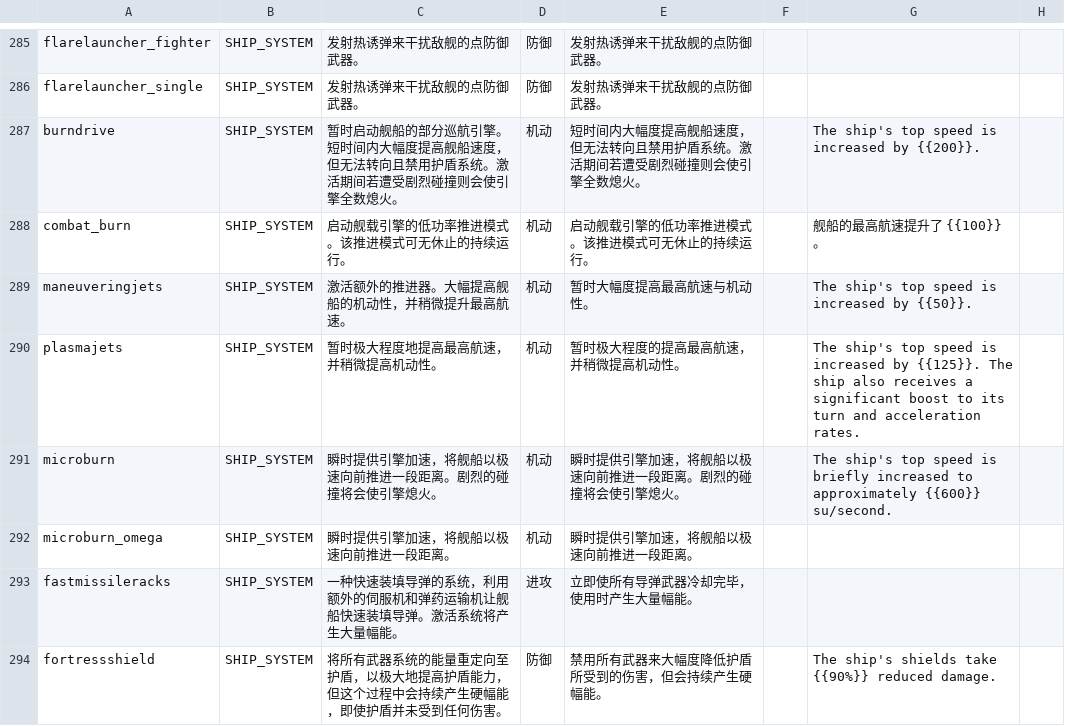
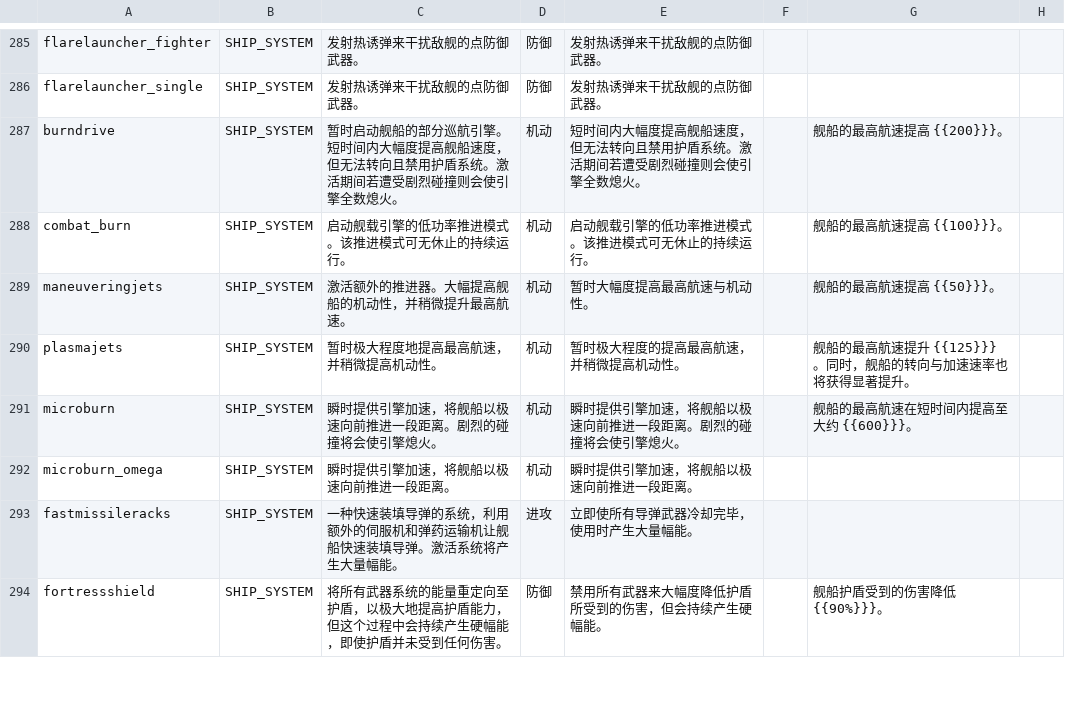
Before and after one commit to TruthOriginem/Starsector-Localization-CN, a CSV file: localization/data/strings/descriptions.csv, drawn as a sheet; only a part is shown, gaps mark what is left out; the diff covers the shown part only.

Commit message:
同步平台数据，修 descriptions text5 高亮

```diff
--- a/localization/data/strings/descriptions.csv
+++ b/localization/data/strings/descriptions.csv
@@ -777,9 +777,9 @@ flarelauncher_fighter,SHIP_SYSTEM,发射热诱弹来干扰敌舰的点防御武
 flarelauncher_single,SHIP_SYSTEM,发射热诱弹来干扰敌舰的点防御武器。,防御,发射热诱弹来干扰敌舰的点防御武器。,,,
-burndrive,SHIP_SYSTEM,暂时启动舰船的部分巡航引擎。短时间内大幅度提高舰船速度，但无法转向且禁用护盾系统。激活期间若遭受剧烈碰撞则会使引擎全数熄火。,机动,短时间内大幅度提高舰船速度，但无法转向且禁用护盾系统。激活期间若遭受剧烈碰撞则会使引擎全数熄火。,,The ship's top speed is increased by {{200}}.,
-combat_burn,SHIP_SYSTEM,启动舰载引擎的低功率推进模式。该推进模式可无休止的持续运行。,机动,启动舰载引擎的低功率推进模式。该推进模式可无休止的持续运行。,,舰船的最高航速提升了 {{100}}。,
-maneuveringjets,SHIP_SYSTEM,激活额外的推进器。大幅提高舰船的机动性，并稍微提升最高航速。,机动,暂时大幅度提高最高航速与机动性。,,The ship's top speed is increased by {{50}}.,
-plasmajets,SHIP_SYSTEM,暂时极大程度地提高最高航速，并稍微提高机动性。,机动,暂时极大程度的提高最高航速，并稍微提高机动性。,,The ship's top speed is increased by {{125}}. The ship also receives a significant boost to its turn and acceleration rates.,
-microburn,SHIP_SYSTEM,瞬时提供引擎加速，将舰船以极速向前推进一段距离。剧烈的碰撞将会使引擎熄火。,机动,瞬时提供引擎加速，将舰船以极速向前推进一段距离。剧烈的碰撞将会使引擎熄火。,,The ship's top speed is briefly increased to approximately {{600}} su/second.,
+burndrive,SHIP_SYSTEM,暂时启动舰船的部分巡航引擎。短时间内大幅度提高舰船速度，但无法转向且禁用护盾系统。激活期间若遭受剧烈碰撞则会使引擎全数熄火。,机动,短时间内大幅度提高舰船速度，但无法转向且禁用护盾系统。激活期间若遭受剧烈碰撞则会使引擎全数熄火。,,舰船的最高航速提高 {{200}}}。,
+combat_burn,SHIP_SYSTEM,启动舰载引擎的低功率推进模式。该推进模式可无休止的持续运行。,机动,启动舰载引擎的低功率推进模式。该推进模式可无休止的持续运行。,,舰船的最高航速提高 {{100}}}。,
+maneuveringjets,SHIP_SYSTEM,激活额外的推进器。大幅提高舰船的机动性，并稍微提升最高航速。,机动,暂时大幅度提高最高航速与机动性。,,舰船的最高航速提高 {{50}}}。,
+plasmajets,SHIP_SYSTEM,暂时极大程度地提高最高航速，并稍微提高机动性。,机动,暂时极大程度的提高最高航速，并稍微提高机动性。,,舰船的最高航速提升 {{125}}}。同时，舰船的转向与加速速率也将获得显著提升。,
+microburn,SHIP_SYSTEM,瞬时提供引擎加速，将舰船以极速向前推进一段距离。剧烈的碰撞将会使引擎熄火。,机动,瞬时提供引擎加速，将舰船以极速向前推进一段距离。剧烈的碰撞将会使引擎熄火。,,舰船的最高航速在短时间内提高至大约 {{600}}}。,
 microburn_omega,SHIP_SYSTEM,瞬时提供引擎加速，将舰船以极速向前推进一段距离。,机动,瞬时提供引擎加速，将舰船以极速向前推进一段距离。,,,
 fastmissileracks,SHIP_SYSTEM,一种快速装填导弹的系统，利用额外的伺服机和弹药运输机让舰船快速装填导弹。激活系统将产生大量幅能。,进攻,立即使所有导弹武器冷却完毕，使用时产生大量幅能。,,,
-fortressshield,SHIP_SYSTEM,将所有武器系统的能量重定向至护盾，以极大地提高护盾能力，但这个过程中会持续产生硬幅能，即使护盾并未受到任何伤害。,防御,禁用所有武器来大幅度降低护盾所受到的伤害，但会持续产生硬幅能。,,The ship's shields take {{90%}} reduced damage.,
+fortressshield,SHIP_SYSTEM,将所有武器系统的能量重定向至护盾，以极大地提高护盾能力，但这个过程中会持续产生硬幅能，即使护盾并未受到任何伤害。,防御,禁用所有武器来大幅度降低护盾所受到的伤害，但会持续产生硬幅能。,,舰船护盾受到的伤害降低 {{90%}}}。,
```
Also changed, not shown: 30 edited cells elsewhere in this file, localization/data/hullmods/hull_mods.csv, localization/data/weapons/weapon_data.csv, 5 other files.
